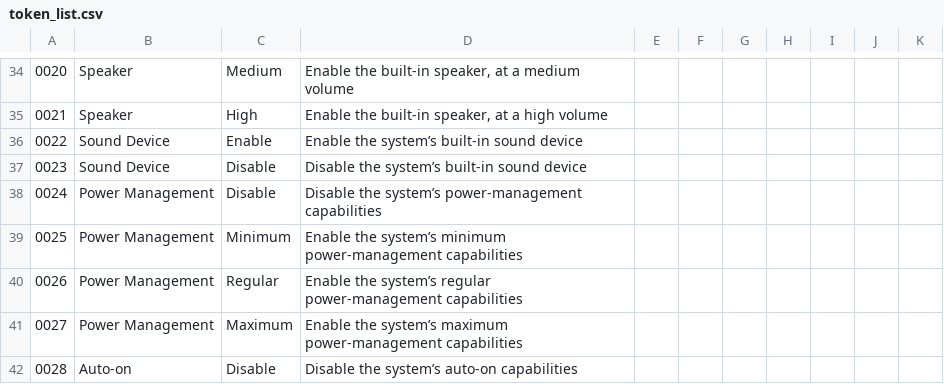
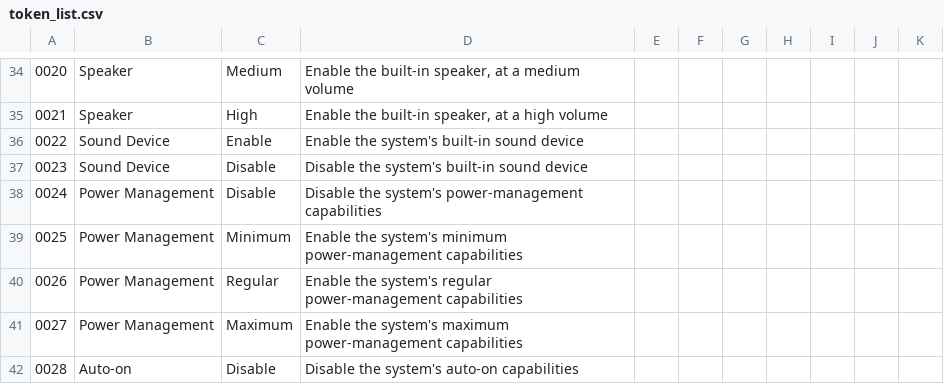
Before and after one commit to dell/libsmbios, a CSV file: doc/token_list.csv, drawn as a sheet; only a part is shown, gaps mark what is left out; the diff covers the shown part only.

```diff
--- a/doc/token_list.csv
+++ b/doc/token_list.csv
@@ -35,8 +35,8 @@
 0021,Speaker,High,"Enable the built-in speaker, at a high volume",,
-0022,"Sound Device",Enable,"Enable the system’s built-in sound device",,
-0023,"Sound Device",Disable,"Disable the system’s built-in sound device",,
-0024,"Power Management",Disable,"Disable the system’s power-management capabilities",,
-0025,"Power Management",Minimum,"Enable the system’s minimum power-management capabilities",,
-0026,"Power Management",Regular,"Enable the system’s regular power-management capabilities",,
-0027,"Power Management",Maximum,"Enable the system’s maximum power-management capabilities",,
-0028,Auto-on,Disable,"Disable the system’s auto-on capabilities",,
+0022,"Sound Device",Enable,"Enable the system's built-in sound device",,
+0023,"Sound Device",Disable,"Disable the system's built-in sound device",,
+0024,"Power Management",Disable,"Disable the system's power-management capabilities",,
+0025,"Power Management",Minimum,"Enable the system's minimum power-management capabilities",,
+0026,"Power Management",Regular,"Enable the system's regular power-management capabilities",,
+0027,"Power Management",Maximum,"Enable the system's maximum power-management capabilities",,
+0028,Auto-on,Disable,"Disable the system's auto-on capabilities",,
```
Also changed, not shown: 92 edited cells elsewhere in this file.
